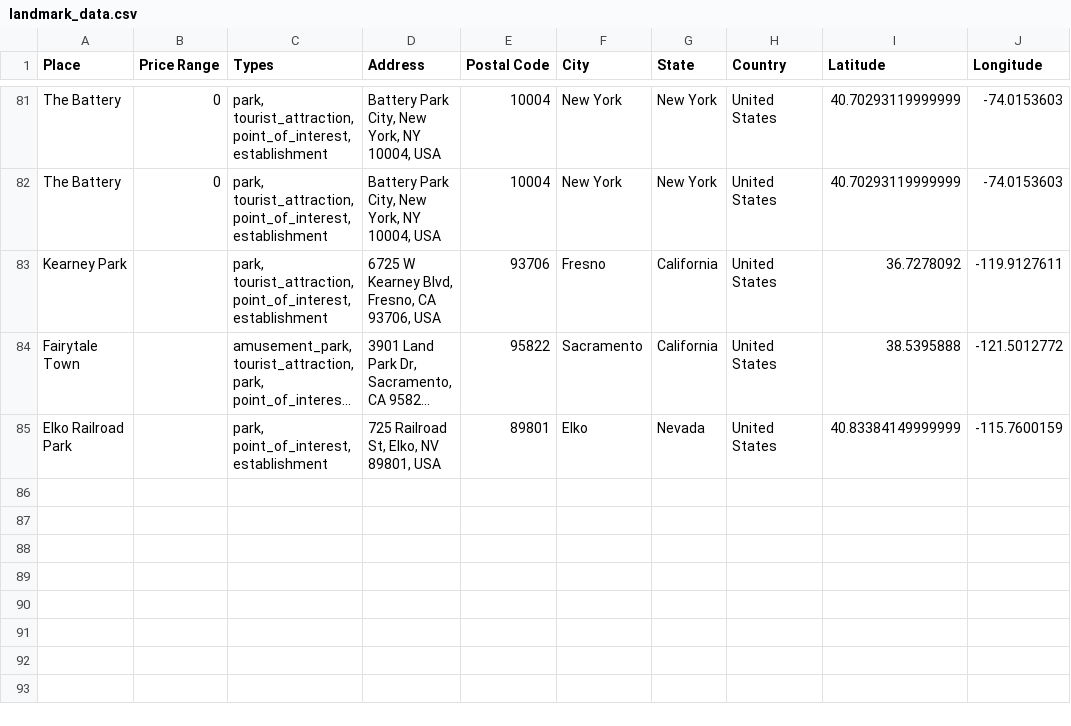
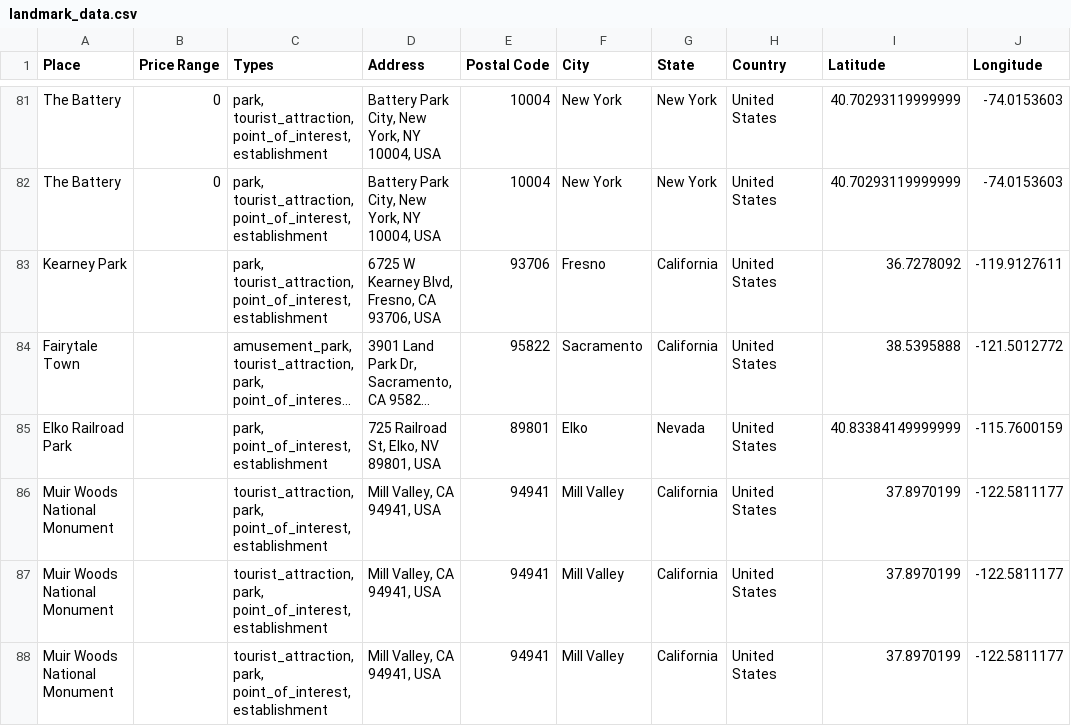
Before and after one commit to ireilly-reilly/JourneyGenius, a CSV file: journey-genius-data-scraping/landmark_data.csv, drawn as a sheet; only a part is shown, gaps mark what is left out; long unchanged cells end in …; the diff names each change by its address in the sheet, - before the commit and + after, or states it on an @@ line.

```diff
--- a/journey-genius-data-scraping/landmark_data.csv
+++ b/journey-genius-data-scraping/landmark_data.csv
+row 86: Muir Woods National Monument |  | tourist_attraction, park, point_of_interest, establishment | Mill Valley, CA 94941, USA | 94941 | Mill Valley | California | United States | 37.8970199 | -122.5811177
+row 87: Muir Woods National Monument |  | tourist_attraction, park, point_of_interest, establishment | Mill Valley, CA 94941, USA | 94941 | Mill Valley | California | United States | 37.8970199 | -122.5811177
+row 88: Muir Woods National Monument |  | tourist_attraction, park, point_of_interest, establishment | Mill Valley, CA 94941, USA | 94941 | Mill Valley | California | United States | 37.8970199 | -122.5811177
```
Also changed, not shown: journey-genius-data-scraping/activity_data.csv, journey-genius-data-scraping/restaurant_data.csv, 4 other files.
